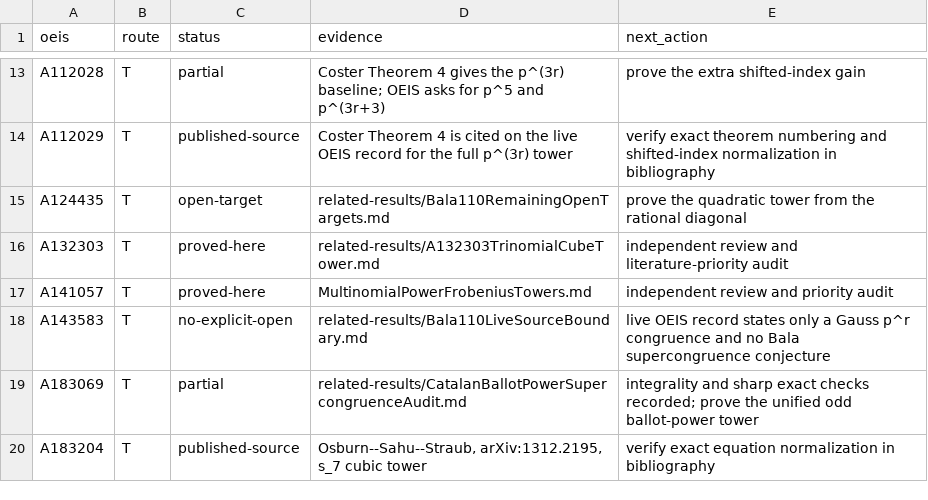
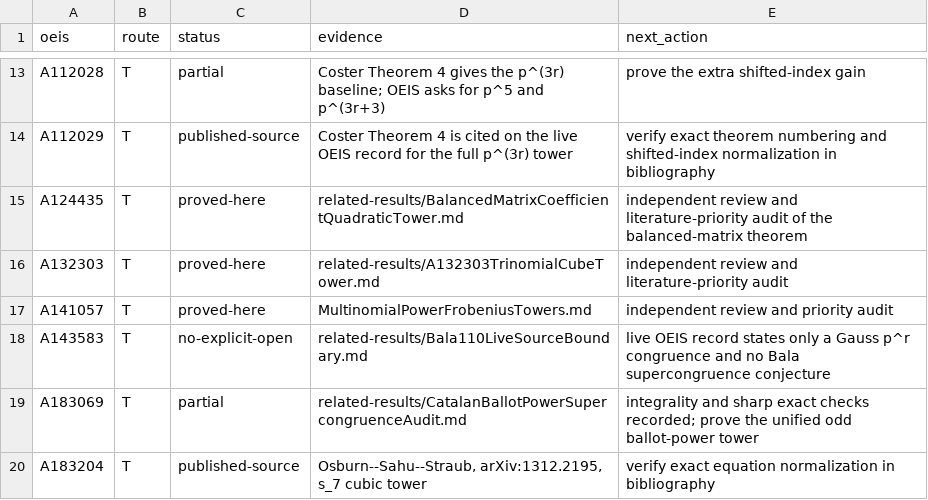
Before and after one commit to rbajaj5/a183068-supercongruence, a TSV file: data/bala_110_campaign.tsv, drawn as a sheet; only a part is shown, gaps mark what is left out.

Commit message:
Prove the A124435 matrix tower

```diff
--- a/data/bala_110_campaign.tsv
+++ b/data/bala_110_campaign.tsv
@@ -14,3 +14,3 @@ A112028	T	partial	Coster Theorem 4 gives the p^(3r) baseline; OEIS asks for p^5
 A112029	T	published-source	Coster Theorem 4 is cited on the live OEIS record for the full p^(3r) tower	verify exact theorem numbering and shifted-index normalization in bibliography
-A124435	T	open-target	related-results/Bala110RemainingOpenTargets.md	prove the quadratic tower from the rational diagonal
+A124435	T	proved-here	related-results/BalancedMatrixCoefficientQuadraticTower.md	independent review and literature-priority audit of the balanced-matrix theorem
 A132303	T	proved-here	related-results/A132303TrinomialCubeTower.md	independent review and literature-priority audit
```
Also changed, not shown: 10 other files.
